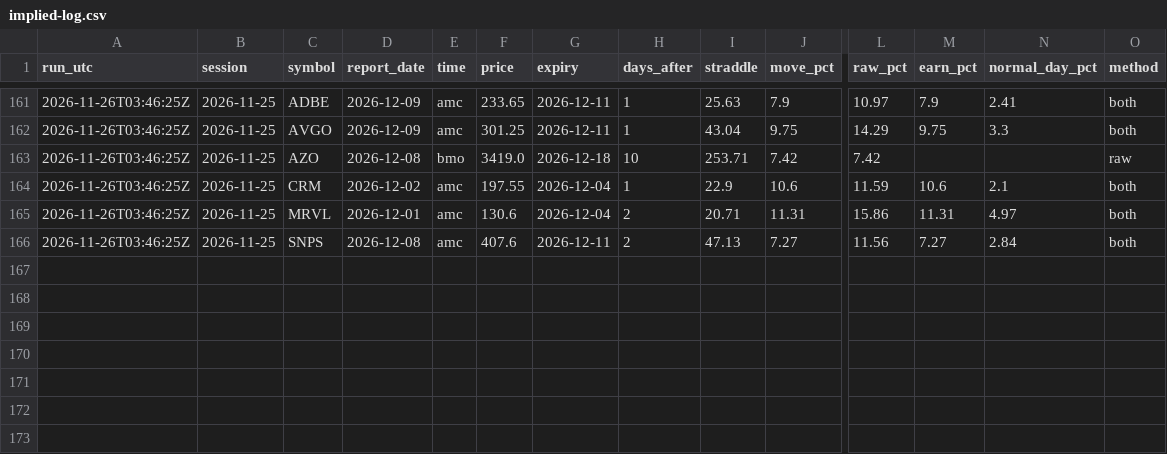
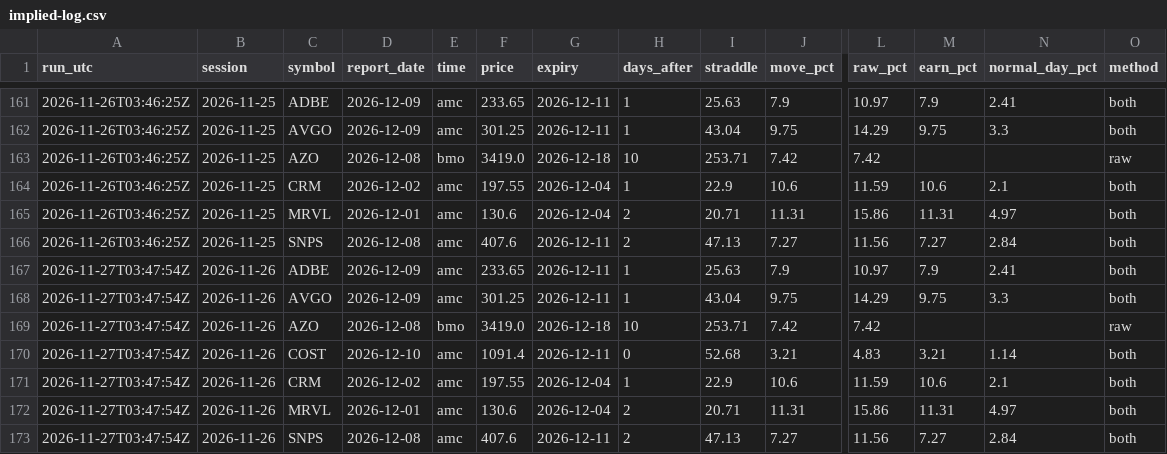
Before and after one commit to mrmikerbrown-maker/Pulse-Site-Demo-v1-Not-Public, a CSV file: earnings-moves/implied-log.csv, drawn as a sheet; only a part is shown, gaps mark what is left out; rows hold the shown columns only; the diff names each change by its address in the sheet, - before the commit and + after, or states it on an @@ line.

```diff
--- a/earnings-moves/implied-log.csv
+++ b/earnings-moves/implied-log.csv
+row 167: 2026-11-27T03:47:54Z | 2026-11-26 | ADBE | 2026-12-09 | amc | 233.65 | 2026-12-11 | 1 | 25.63 | 7.9 | 10.97 | 7.9 | 2.41 | both
+row 168: 2026-11-27T03:47:54Z | 2026-11-26 | AVGO | 2026-12-09 | amc | 301.25 | 2026-12-11 | 1 | 43.04 | 9.75 | 14.29 | 9.75 | 3.3 | both
+row 169: 2026-11-27T03:47:54Z | 2026-11-26 | AZO | 2026-12-08 | bmo | 3419.0 | 2026-12-18 | 10 | 253.71 | 7.42 | 7.42 |  |  | raw
+row 170: 2026-11-27T03:47:54Z | 2026-11-26 | COST | 2026-12-10 | amc | 1091.4 | 2026-12-11 | 0 | 52.68 | 3.21 | 4.83 | 3.21 | 1.14 | both
+row 171: 2026-11-27T03:47:54Z | 2026-11-26 | CRM | 2026-12-02 | amc | 197.55 | 2026-12-04 | 1 | 22.9 | 10.6 | 11.59 | 10.6 | 2.1 | both
+row 172: 2026-11-27T03:47:54Z | 2026-11-26 | MRVL | 2026-12-01 | amc | 130.6 | 2026-12-04 | 2 | 20.71 | 11.31 | 15.86 | 11.31 | 4.97 | both
+row 173: 2026-11-27T03:47:54Z | 2026-11-26 | SNPS | 2026-12-08 | amc | 407.6 | 2026-12-11 | 2 | 47.13 | 7.27 | 11.56 | 7.27 | 2.84 | both
```
Also changed, not shown: 3 other files.
